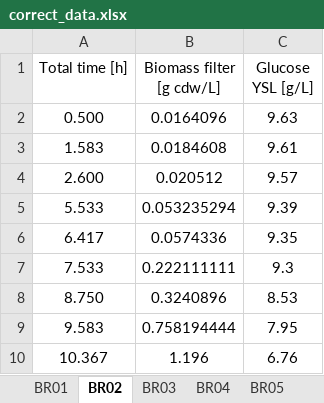
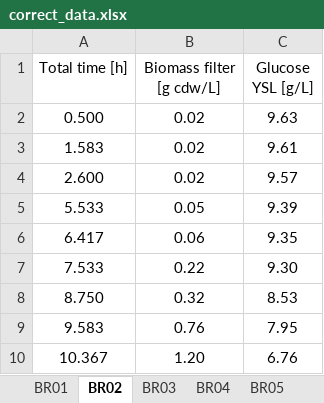
Before and after one commit to costasmexis/ModelMind, an Excel workbook: Bioindustry/data/correct_data.xlsx, sheet BR02, drawn as a sheet; values as stored, in another font and other column widths than the file's, no borders; the diff names each change by its address in the sheet, - before the commit and + after, or states it on an @@ line.

```diff
--- a/Bioindustry/data/correct_data.xlsx (sheet BR02)
+++ b/Bioindustry/data/correct_data.xlsx (sheet BR02)
-B2 (Biomass filter [g cdw/L]): 0.0164096
+B2 (Biomass filter [g cdw/L]): 0.02
-B3 (Biomass filter [g cdw/L]): 0.0184608
+B3 (Biomass filter [g cdw/L]): 0.02
-B4 (Biomass filter [g cdw/L]): 0.020512
+B4 (Biomass filter [g cdw/L]): 0.02
-B5 (Biomass filter [g cdw/L]): 0.053235294
+B5 (Biomass filter [g cdw/L]): 0.05
-B6 (Biomass filter [g cdw/L]): 0.0574336
+B6 (Biomass filter [g cdw/L]): 0.06
-B7 (Biomass filter [g cdw/L]): 0.222111111
+B7 (Biomass filter [g cdw/L]): 0.22
-C7 (Glucose YSL [g/L]): 9.3
+C7 (Glucose YSL [g/L]): 9.30
-B8 (Biomass filter [g cdw/L]): 0.3240896
+B8 (Biomass filter [g cdw/L]): 0.32
-B9 (Biomass filter [g cdw/L]): 0.758194444
+B9 (Biomass filter [g cdw/L]): 0.76
-B10 (Biomass filter [g cdw/L]): 1.196
+B10 (Biomass filter [g cdw/L]): 1.20
```
Also changed, not shown: sheet BR05, sheet BR01, sheet BR04, sheet BR06, sheet BR09, sheet BR08, 3 more sheets, 2 other files.
